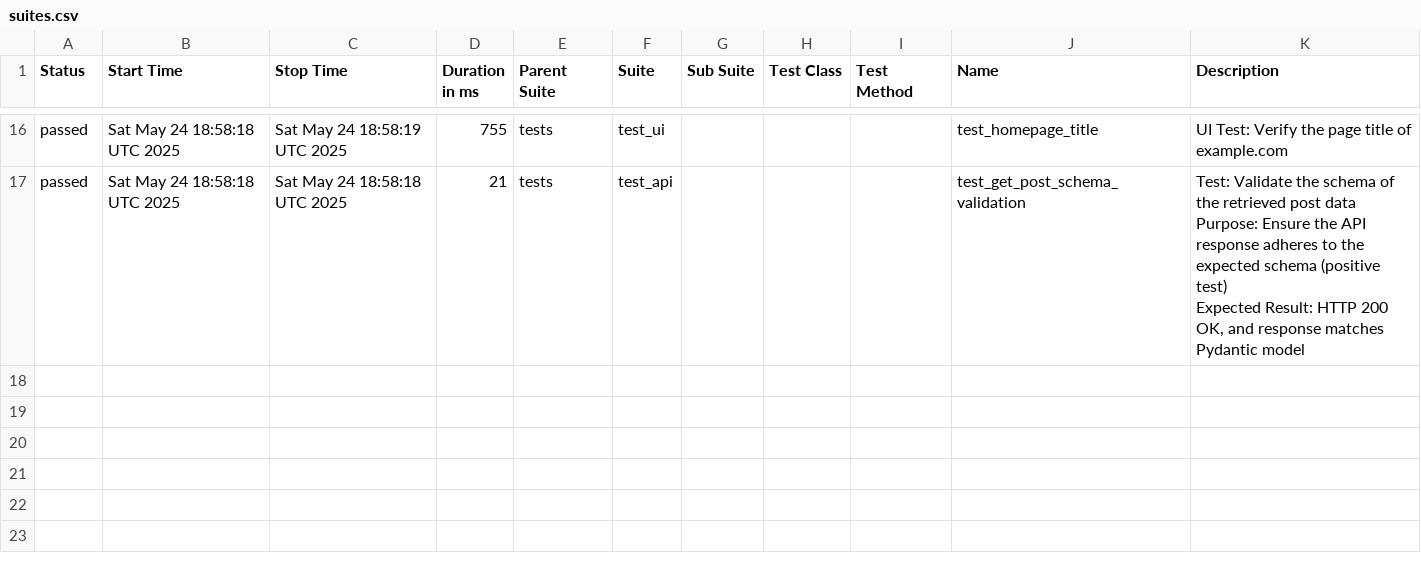
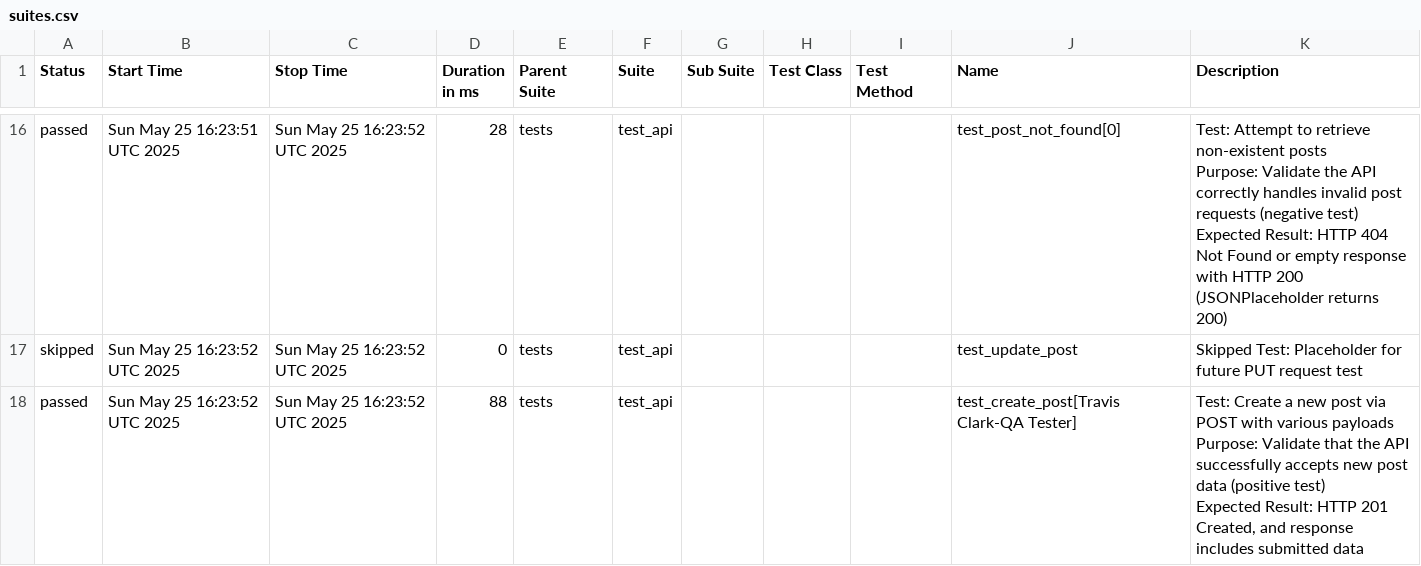
Before and after one commit to Trclark0553/api_testing_demo, a CSV file: data/suites.csv, drawn as a sheet; only a part is shown, gaps mark what is left out; the diff covers the shown part only.

```diff
--- a/data/suites.csv
+++ b/data/suites.csv
@@ -52,6 +52,11 @@
-"passed","Sat May 24 18:58:18 UTC 2025","Sat May 24 18:58:19 UTC 2025","755","tests","test_ui","","","","test_homepage_title"," UI Test: Verify the page title of example.com "
-"passed","Sat May 24 18:58:18 UTC 2025","Sat May 24 18:58:18 UTC 2025","21","tests","test_api","","","","test_get_post_schema_validation","
-    Test: Validate the schema of the retrieved post data
-    Purpose: Ensure the API response adheres to the expected schema (positive test)
-    Expected Result: HTTP 200 OK, and response matches Pydantic model
-    "
+"passed","Sun May 25 16:23:51 UTC 2025","Sun May 25 16:23:52 UTC 2025","28","tests","test_api","","","","test_post_not_found[0]","
+    Test: Attempt to retrieve non-existent posts
+    Purpose: Validate the API correctly handles invalid post requests (negative test)
+    Expected Result: HTTP 404 Not Found or empty response with HTTP 200 (JSONPlaceholder returns 200)
+    "
+"skipped","Sun May 25 16:23:52 UTC 2025","Sun May 25 16:23:52 UTC 2025","0","tests","test_api","","","","test_update_post","Skipped Test: Placeholder for future PUT request test"
+"passed","Sun May 25 16:23:52 UTC 2025","Sun May 25 16:23:52 UTC 2025","88","tests","test_api","","","","test_create_post[Travis Clark-QA Tester]","
+    Test: Create a new post via POST with various payloads
+    Purpose: Validate that the API successfully accepts new post data (positive test)
+    Expected Result: HTTP 201 Created, and response includes submitted data
+    "
```
Also changed, not shown: 1 added row, 1 removed row and 62 edited cells elsewhere in this file, 58 other files.
